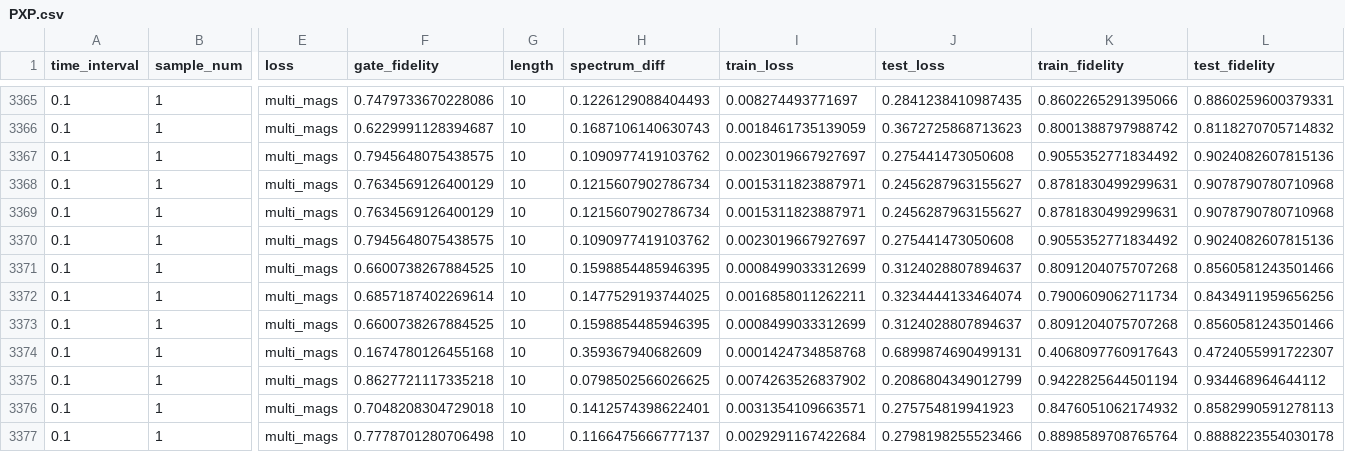
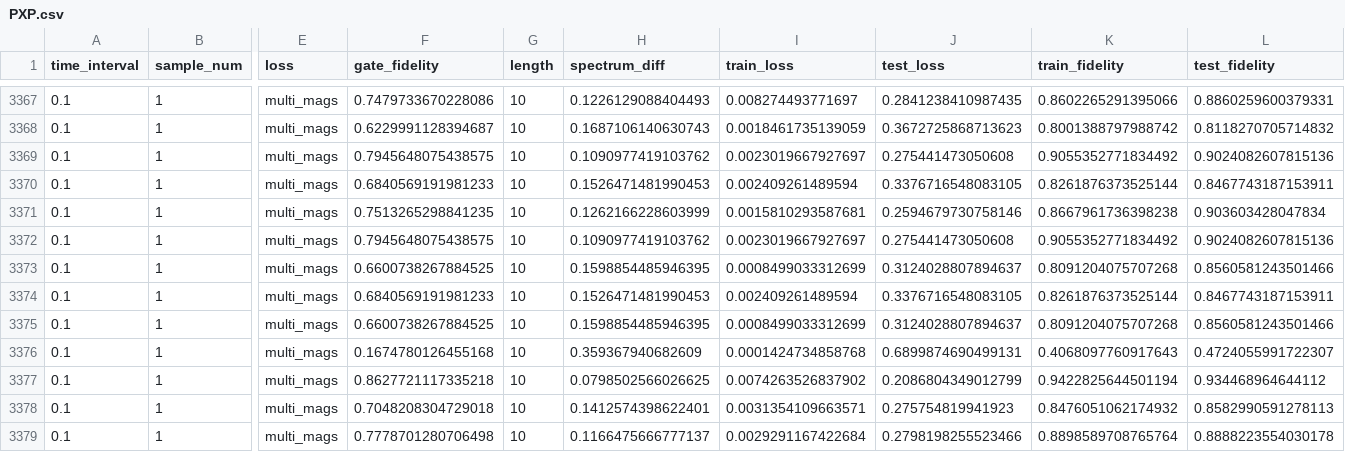
Before and after one commit to JerryRen471/GraduationProject, a CSV file: Data/PXP.csv, drawn as a sheet; only a part is shown, gaps mark what is left out; addresses are those after the commit; the diff covers the shown part only; the diff names each change by its address in the sheet, - before the commit and + after, or states it on an @@ line.

```diff
--- a/Data/PXP.csv
+++ b/Data/PXP.csv
-F3370 (gate_fidelity): 0.7634569126400129
+F3370 (gate_fidelity): 0.6840569191981233
-H3370 (spectrum_diff): 0.1215607902786734
+H3370 (spectrum_diff): 0.1526471481990453
-I3370 (train_loss): 0.0015311823887971
+I3370 (train_loss): 0.002409261489594
-J3370 (test_loss): 0.2456287963155627
+J3370 (test_loss): 0.3376716548083105
-K3370 (train_fidelity): 0.8781830499299631
+K3370 (train_fidelity): 0.8261876373525144
-L3370 (test_fidelity): 0.9078790780710968
+L3370 (test_fidelity): 0.8467743187153911
-F3371 (gate_fidelity): 0.7634569126400129
+F3371 (gate_fidelity): 0.7513265298841235
-H3371 (spectrum_diff): 0.1215607902786734
+H3371 (spectrum_diff): 0.1262166228603999
-I3371 (train_loss): 0.0015311823887971
+I3371 (train_loss): 0.0015810293587681
-J3371 (test_loss): 0.2456287963155627
+J3371 (test_loss): 0.2594679730758146
-K3371 (train_fidelity): 0.8781830499299631
+K3371 (train_fidelity): 0.8667961736398238
-L3371 (test_fidelity): 0.9078790780710968
+L3371 (test_fidelity): 0.903603428047834
-F3374 (gate_fidelity): 0.6857187402269614
+F3374 (gate_fidelity): 0.6840569191981233
-H3374 (spectrum_diff): 0.1477529193744025
+H3374 (spectrum_diff): 0.1526471481990453
-I3374 (train_loss): 0.0016858011262211
+I3374 (train_loss): 0.002409261489594
-J3374 (test_loss): 0.3234444133464074
+J3374 (test_loss): 0.3376716548083105
-K3374 (train_fidelity): 0.7900609062711734
+K3374 (train_fidelity): 0.8261876373525144
-L3374 (test_fidelity): 0.8434911959656256
+L3374 (test_fidelity): 0.8467743187153911
```
Also changed, not shown: 3 added rows and 93 edited cells elsewhere in this file.
